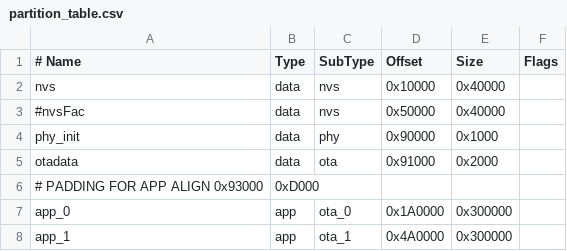
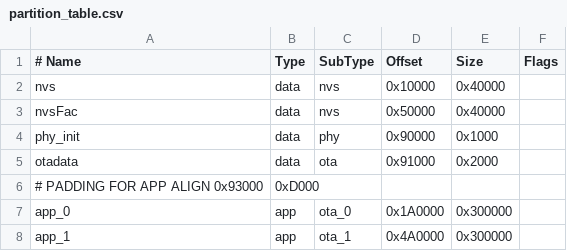
Before and after one commit to CommanderRedYT/obs-studio-controller, a CSV file: software/partition_table.csv, drawn as a sheet.

```diff
--- a/software/partition_table.csv
+++ b/software/partition_table.csv
@@ -2,3 +2,3 @@
 nvs,      data, nvs,        0x10000,  0x40000,
-#nvsFac,   data, nvs,        0x50000,  0x40000,
+nvsFac,   data, nvs,        0x50000,  0x40000,
 phy_init, data, phy,        0x90000,   0x1000,
```
Also changed, not shown: 15 other files.
